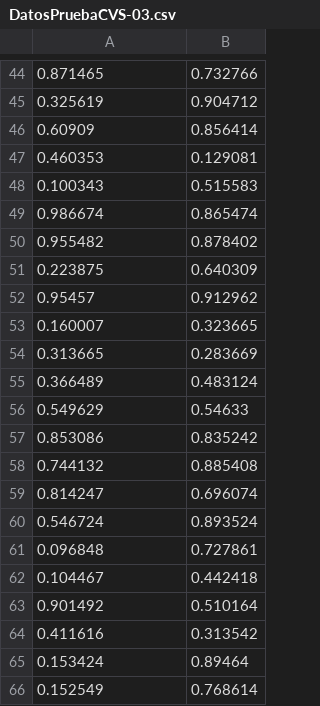
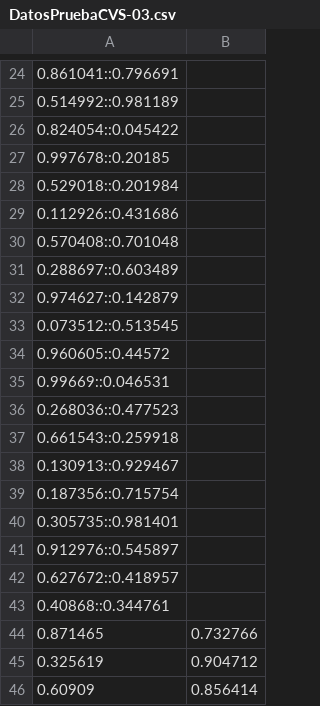
Before and after one commit to LorenaBowen/DatosPrueba, a CSV file: DatosPruebaCVS-03.csv, drawn as a sheet; only a part is shown, gaps mark what is left out; the shorter side is filled out with more unchanged rows; the diff covers the shown part only; the diff names each change by its address in the sheet, - before the commit and + after, or states it on an @@ line.

Commit message:
Update DatosPruebaCVS-03.csv

```diff
--- a/DatosPruebaCVS-03.csv
+++ b/DatosPruebaCVS-03.csv
+row 24: 0.861041::0.796691
+row 25: 0.514992::0.981189
+row 26: 0.824054::0.045422
+row 27: 0.997678::0.20185
+row 28: 0.529018::0.201984
+row 29: 0.112926::0.431686
+row 30: 0.570408::0.701048
+row 31: 0.288697::0.603489
+row 32: 0.974627::0.142879
+row 33: 0.073512::0.513545
+row 34: 0.960605::0.44572
+row 35: 0.99669::0.046531
+row 36: 0.268036::0.477523
+row 37: 0.661543::0.259918
+row 38: 0.130913::0.929467
+row 39: 0.187356::0.715754
+row 40: 0.305735::0.981401
+row 41: 0.912976::0.545897
+row 42: 0.627672::0.418957
+row 43: 0.40868::0.344761
```
Also changed, not shown: 23 added rows and 43 removed rows elsewhere in this file.
